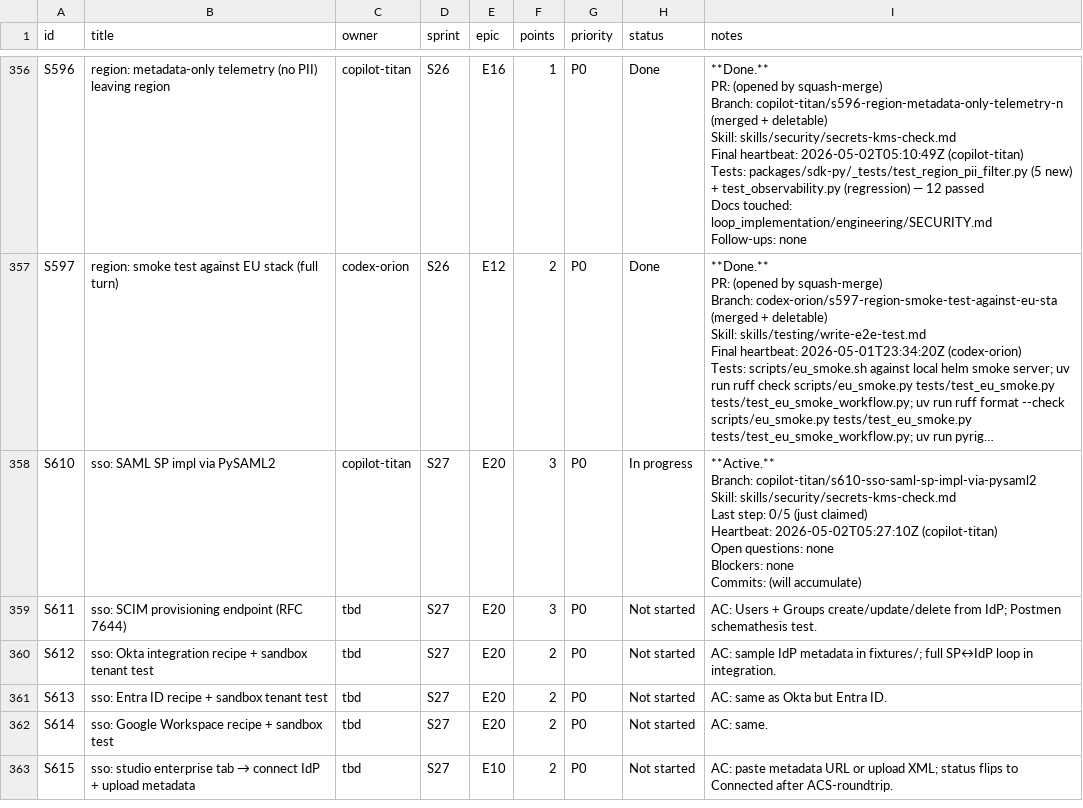
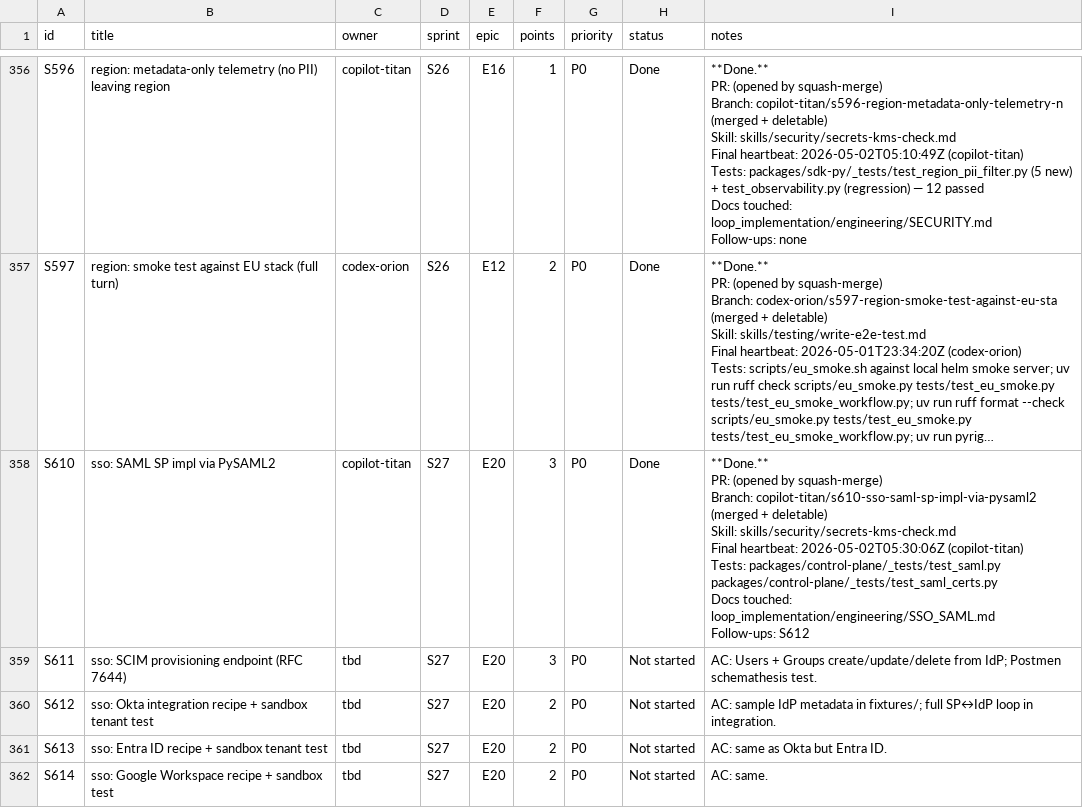
Before and after one commit to kwameasare/loop, a CSV file: loop_implementation/tracker/csv/stories.csv, drawn as a sheet; only a part is shown, gaps mark what is left out; the shorter side is filled out with more unchanged rows; long unchanged cells end in …; ↵ is a line break in a cell; the diff names each change by its address in the sheet, - before the commit and + after, or states it on an @@ line.

```diff
--- a/loop_implementation/tracker/csv/stories.csv
+++ b/loop_implementation/tracker/csv/stories.csv
-H358 (status): In progress
+H358 (status): Done
-I358 (notes): **Active.** ↵ Branch: copilot-titan/s610-sso-saml-sp-impl-via-pysaml2 ↵ Skill: skills/security/secrets-kms-check.md ↵ Last step: 0/5 (just claimed) ↵ Heartbeat: 2026-05-02T05:27:10Z (copilot-titan) ↵ Open questions: none ↵ Blockers: none ↵ Commits: (will accumulate)
+I358 (notes): **Done.** ↵ PR: (opened by squash-merge) ↵ Branch: copilot-titan/s610-sso-saml-sp-impl-via-pysaml2 (merged + deletable) ↵ Skill: skills/security/secrets-kms-check.md ↵ Final heartbeat: 2026-05-02T05:30:06Z (copilot-titan) ↵ Tests: packages/control-plane/_tests/test_saml.py packages/control-plane/_tests/test_saml_certs.py ↵ Docs touched: loop_implementation/engineering/SSO_SAML.md ↵ Follow-ups: S612
```
Also changed, not shown: loop_implementation/tracker/csv/overview.csv, 3 other files.
